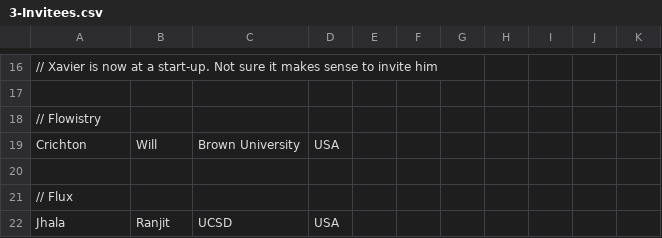
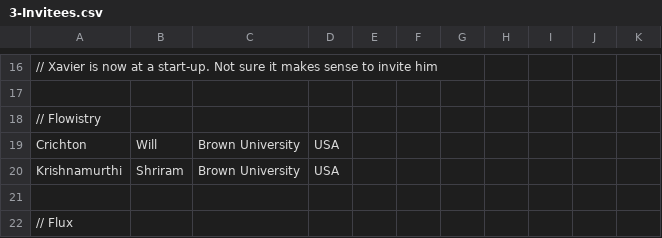
Before and after one commit to protz/dagstuhl-rust-2025, a CSV file: 3-Invitees.csv, drawn as a sheet; only a part is shown, gaps mark what is left out; the shorter side is filled out with more unchanged rows; the diff names each change by its address in the sheet, - before the commit and + after, or states it on an @@ line.

Commit message:
Add Shriram Krishnamurthi

```diff
--- a/3-Invitees.csv
+++ b/3-Invitees.csv
+row 20: Krishnamurthi | Shriram | Brown University | USA
```
